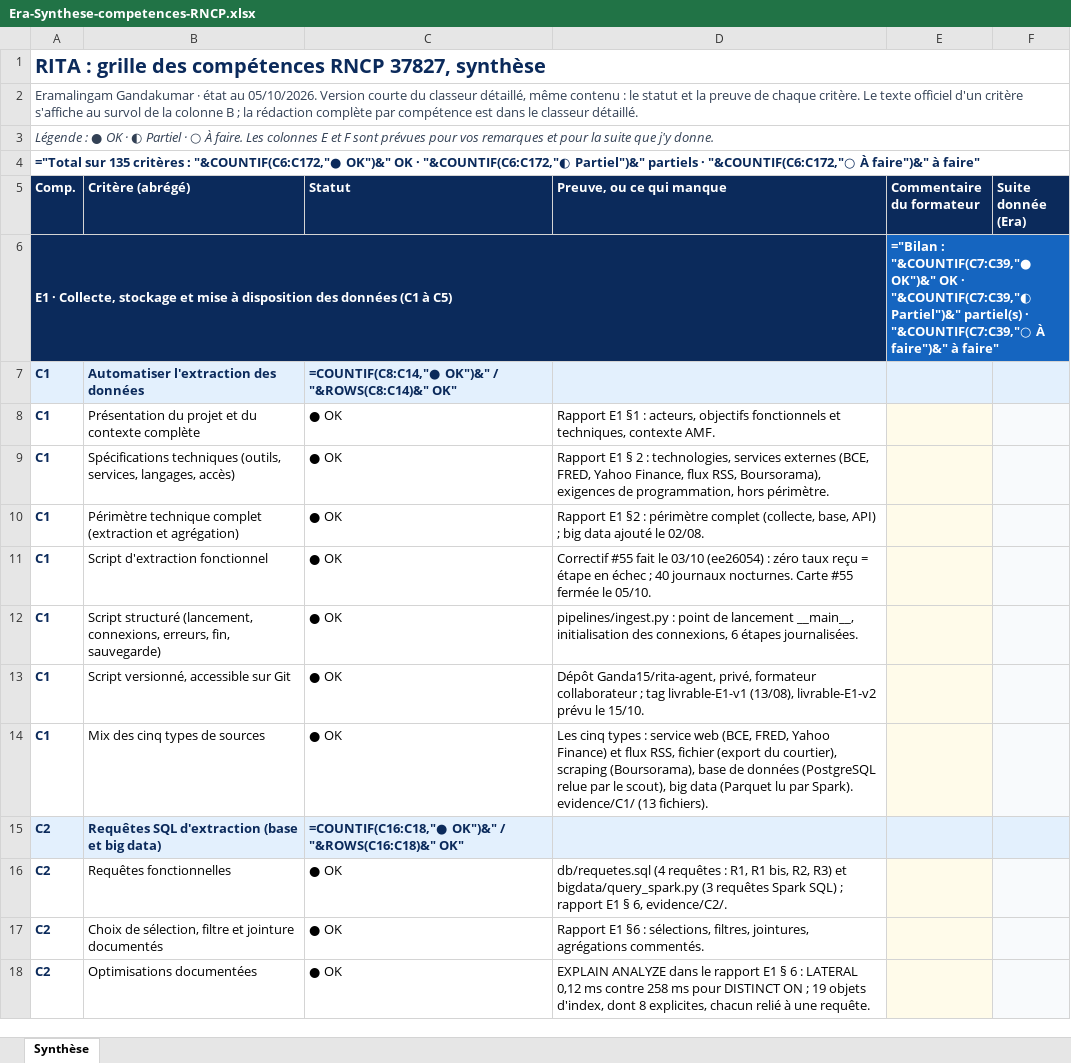
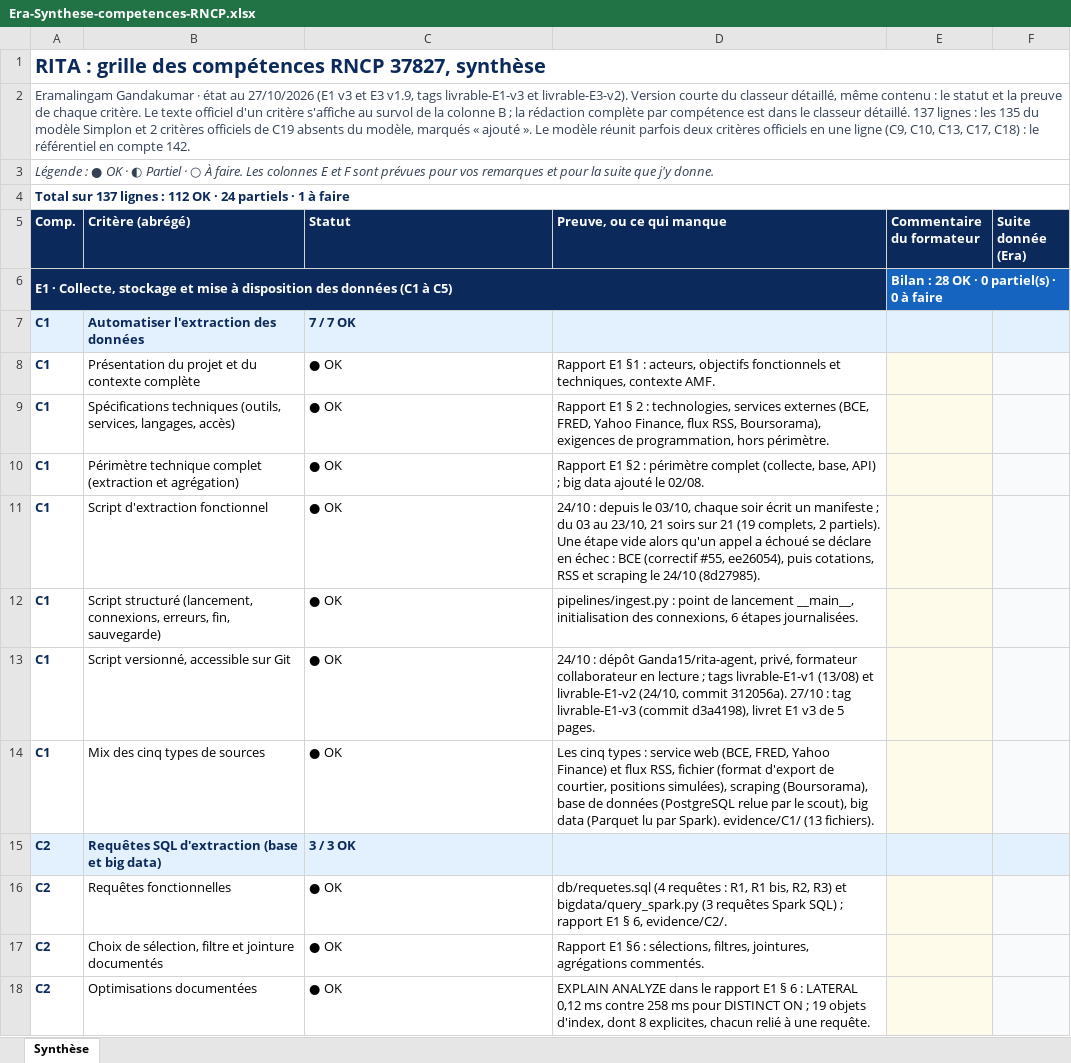
Before and after one commit to Ganda15/rita-agent, an Excel workbook: docs/competences/Era-Synthese-competences-RNCP.xlsx, sheet Synthèse, drawn as a sheet; only a part is shown; values as stored, in another font and other column widths than the file's, no borders; formulas without a stored value are shown as written; conditional formats not drawn; the diff covers the shown part only; the diff names each change by its address in the sheet, - before the commit and + after, or states it on an @@ line.

```diff
--- a/docs/competences/Era-Synthese-competences-RNCP.xlsx (sheet Synthèse)
+++ b/docs/competences/Era-Synthese-competences-RNCP.xlsx (sheet Synthèse)
-A2 (Comp.): …état au 05/10/2026. Version courte du classeur détaillé, même contenu : le statut et la preuve de chaque critère. Le texte officiel d'un critère s'affiche au survol de la colonne B ; la rédaction complète par compétence est dans le classeur détaillé.
+A2 (Comp.): …état au 27/10/2026 (E1 v3 et E3 v1.9, tags livrable-E1-v3 et livrable-E3-v2). Version courte du classeur détaillé, même contenu : le statut et la preuve de chaque critère. Le texte officiel d'un critère s'affiche au survol de la colonne B ; la rédaction complète par compétence est dans le classeur détaillé. 137 lignes : les 135 du modèle Simplon et 2 critères officiels de C19 absents du modèle, marqués « ajouté ». Le modèle réunit parfois deux critères officiels en une ligne (C9, C10, C13, C17, C18) : le référentiel en compte 142.
-A4 (Comp.): ="Total sur 135 critères : "&COUNTIF(C6:C172,"● OK")&" OK · "&COUNTIF(C6:C172,"◐ Partiel")&" partiels · "&COUNTIF(C6:C172,"○ À faire")&" à faire"
+A4 (Comp.): Total sur 137 lignes : 112 OK · 24 partiels · 1 à faire
-B6:D6 fill: #0B2A5B
+B6:D6 fill: none
-E6 (Commentaire du formateur): ="Bilan : "&COUNTIF(C7:C39,"● OK")&" OK · "&COUNTIF(C7:C39,"◐ Partiel")&" partiel(s) · "&COUNTIF(C7:C39,"○ À faire")&" à faire"
+E6 (Commentaire du formateur): Bilan : 28 OK · 0 partiel(s) · 0 à faire
-F6 fill: #1565C0
+F6 fill: none
-C7 (Statut): =COUNTIF(C8:C14,"● OK")&" / "&ROWS(C8:C14)&" OK"
+C7 (Statut): 7 / 7 OK
-D11 (Preuve, ou ce qui manque): Correctif #55 fait le 03/10 (ee26054) : zéro taux reçu = étape en échec ; 40 journaux nocturnes. Carte #55 fermée le 05/10.
+D11 (Preuve, ou ce qui manque): 24/10 : depuis le 03/10, chaque soir écrit un manifeste ; du 03 au 23/10, 21 soirs sur 21 (19 complets, 2 partiels). Une étape vide alors qu'un appel a échoué se déclare en échec : BCE (correctif #55, ee26054), puis cotations, RSS et scraping le 24/10 (8d27985).
-D13 (Preuve, ou ce qui manque): Dépôt Ganda15/rita-agent, privé, formateur collaborateur ; tag livrable-E1-v1 (13/08), livrable-E1-v2 prévu le 15/10.
+D13 (Preuve, ou ce qui manque): 24/10 : dépôt Ganda15/rita-agent, privé, formateur collaborateur en lecture ; tags livrable-E1-v1 (13/08) et livrable-E1-v2 (24/10, commit 312056a). 27/10 : tag livrable-E1-v3 (commit d3a4198), livret E1 v3 de 5 pages.
-D14 (Preuve, ou ce qui manque): …RSS, fichier (export du courtier), scraping (Boursorama),…
+D14 (Preuve, ou ce qui manque): …RSS, fichier (format d'export de courtier, positions simulées), scraping (Boursorama),…
-C15 (Statut): =COUNTIF(C16:C18,"● OK")&" / "&ROWS(C16:C18)&" OK"
+C15 (Statut): 3 / 3 OK
```
Also changed, not shown: 2 added rows, 79 edited cells and cell formats elsewhere in this sheet, docs/competences/Era-Preparation-livrables-RNCP.xlsx, 3 other files.
